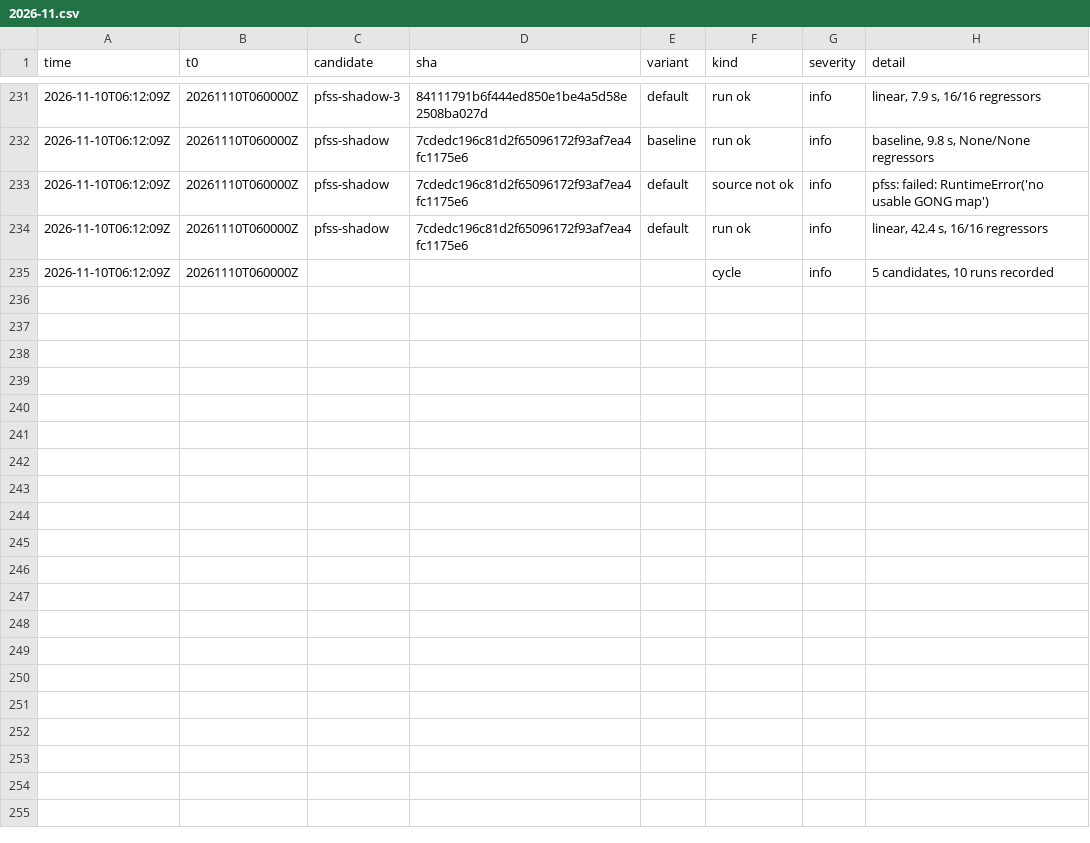
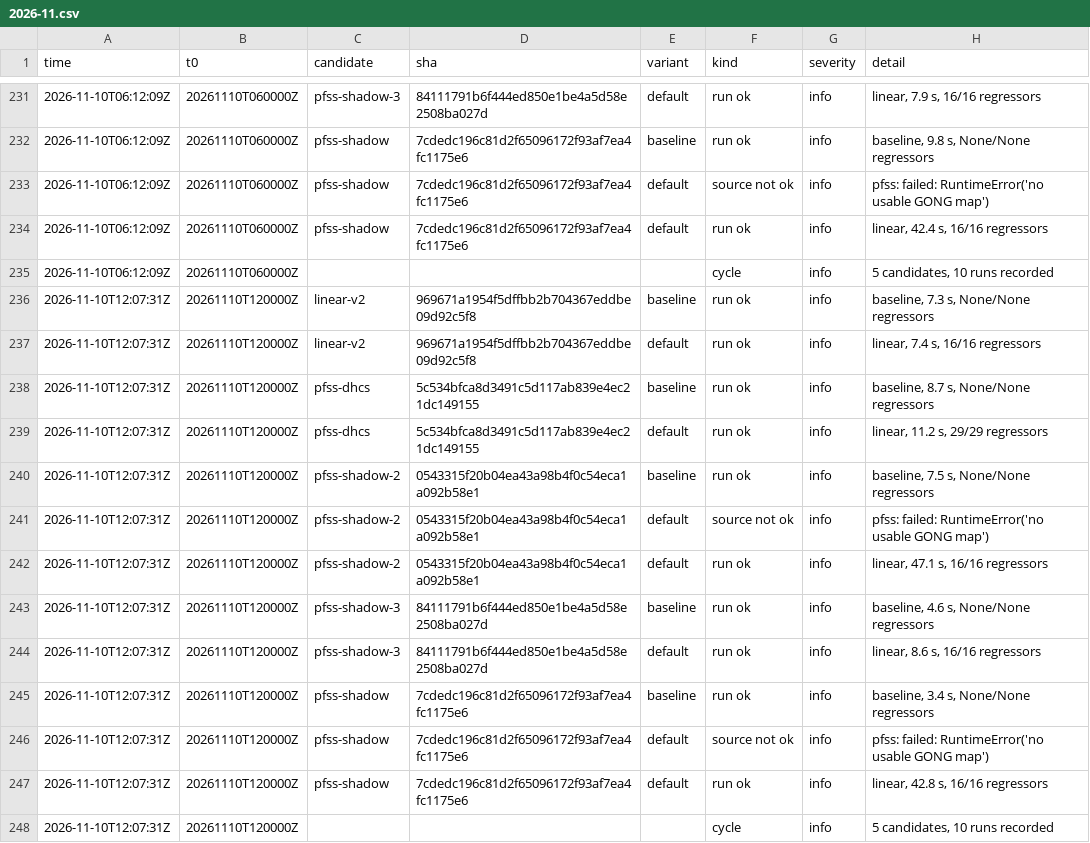
Before and after one commit to chingozhatinashe/benchlab-competition, a CSV file: events/2026-11.csv, drawn as a sheet; only a part is shown, gaps mark what is left out.

```diff
--- a/events/2026-11.csv
+++ b/events/2026-11.csv
@@ -235 +235,14 @@ time,t0,candidate,sha,variant,kind,severity,detail
 2026-11-10T06:12:09Z,20261110T060000Z,,,,cycle,info,"5 candidates, 10 runs recorded"
+2026-11-10T12:07:31Z,20261110T120000Z,linear-v2,969671a1954f5dffbb2b704367eddbe09d92c5f8,baseline,run ok,info,"baseline, 7.3 s, None/None regressors"
+2026-11-10T12:07:31Z,20261110T120000Z,linear-v2,969671a1954f5dffbb2b704367eddbe09d92c5f8,default,run ok,info,"linear, 7.4 s, 16/16 regressors"
+2026-11-10T12:07:31Z,20261110T120000Z,pfss-dhcs,5c534bfca8d3491c5d117ab839e4ec21dc149155,baseline,run ok,info,"baseline, 8.7 s, None/None regressors"
+2026-11-10T12:07:31Z,20261110T120000Z,pfss-dhcs,5c534bfca8d3491c5d117ab839e4ec21dc149155,default,run ok,info,"linear, 11.2 s, 29/29 regressors"
+2026-11-10T12:07:31Z,20261110T120000Z,pfss-shadow-2,0543315f20b04ea43a98b4f0c54eca1a092b58e1,baseline,run ok,info,"baseline, 7.5 s, None/None regressors"
+2026-11-10T12:07:31Z,20261110T120000Z,pfss-shadow-2,0543315f20b04ea43a98b4f0c54eca1a092b58e1,default,source not ok,info,pfss: failed: RuntimeError('no usable GONG map')
+2026-11-10T12:07:31Z,20261110T120000Z,pfss-shadow-2,0543315f20b04ea43a98b4f0c54eca1a092b58e1,default,run ok,info,"linear, 47.1 s, 16/16 regressors"
+2026-11-10T12:07:31Z,20261110T120000Z,pfss-shadow-3,84111791b6f444ed850e1be4a5d58e2508ba027d,baseline,run ok,info,"baseline, 4.6 s, None/None regressors"
+2026-11-10T12:07:31Z,20261110T120000Z,pfss-shadow-3,84111791b6f444ed850e1be4a5d58e2508ba027d,default,run ok,info,"linear, 8.6 s, 16/16 regressors"
+2026-11-10T12:07:31Z,20261110T120000Z,pfss-shadow,7cdedc196c81d2f65096172f93af7ea4fc1175e6,baseline,run ok,info,"baseline, 3.4 s, None/None regressors"
+2026-11-10T12:07:31Z,20261110T120000Z,pfss-shadow,7cdedc196c81d2f65096172f93af7ea4fc1175e6,default,source not ok,info,pfss: failed: RuntimeError('no usable GONG map')
+2026-11-10T12:07:31Z,20261110T120000Z,pfss-shadow,7cdedc196c81d2f65096172f93af7ea4fc1175e6,default,run ok,info,"linear, 42.8 s, 16/16 regressors"
+2026-11-10T12:07:31Z,20261110T120000Z,,,,cycle,info,"5 candidates, 10 runs recorded"
```
Also changed, not shown: 10 other files.
